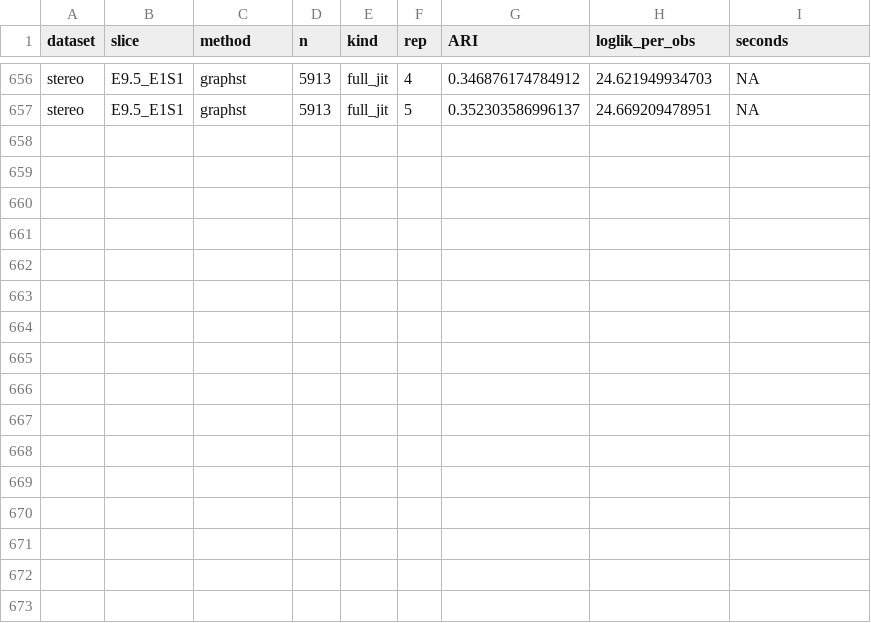
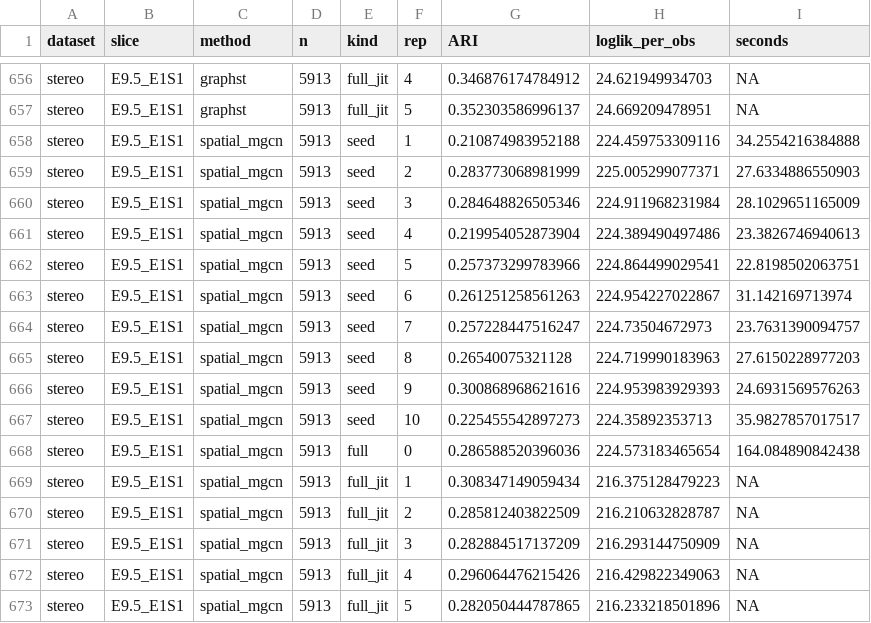
Before and after one commit to bkpaulvt-dev/Spatial, a CSV file: results/mclust_seed_g5.csv, drawn as a sheet; only a part is shown, gaps mark what is left out; the diff names each change by its address in the sheet, - before the commit and + after, or states it on an @@ line.

```diff
--- a/results/mclust_seed_g5.csv
+++ b/results/mclust_seed_g5.csv
+row 658: stereo | E9.5_E1S1 | spatial_mgcn | 5913 | seed | 1 | 0.210874983952188 | 224.459753309116 | 34.2554216384888
+row 659: stereo | E9.5_E1S1 | spatial_mgcn | 5913 | seed | 2 | 0.283773068981999 | 225.005299077371 | 27.6334886550903
+row 660: stereo | E9.5_E1S1 | spatial_mgcn | 5913 | seed | 3 | 0.284648826505346 | 224.911968231984 | 28.1029651165009
+row 661: stereo | E9.5_E1S1 | spatial_mgcn | 5913 | seed | 4 | 0.219954052873904 | 224.389490497486 | 23.3826746940613
+row 662: stereo | E9.5_E1S1 | spatial_mgcn | 5913 | seed | 5 | 0.257373299783966 | 224.864499029541 | 22.8198502063751
+row 663: stereo | E9.5_E1S1 | spatial_mgcn | 5913 | seed | 6 | 0.261251258561263 | 224.954227022867 | 31.142169713974
+row 664: stereo | E9.5_E1S1 | spatial_mgcn | 5913 | seed | 7 | 0.257228447516247 | 224.73504672973 | 23.7631390094757
+row 665: stereo | E9.5_E1S1 | spatial_mgcn | 5913 | seed | 8 | 0.26540075321128 | 224.719990183963 | 27.6150228977203
+row 666: stereo | E9.5_E1S1 | spatial_mgcn | 5913 | seed | 9 | 0.300868968621616 | 224.953983929393 | 24.6931569576263
+row 667: stereo | E9.5_E1S1 | spatial_mgcn | 5913 | seed | 10 | 0.225455542897273 | 224.35892353713 | 35.9827857017517
+row 668: stereo | E9.5_E1S1 | spatial_mgcn | 5913 | full | 0 | 0.286588520396036 | 224.573183465654 | 164.084890842438
+row 669: stereo | E9.5_E1S1 | spatial_mgcn | 5913 | full_jit | 1 | 0.308347149059434 | 216.375128479223 | NA
+row 670: stereo | E9.5_E1S1 | spatial_mgcn | 5913 | full_jit | 2 | 0.285812403822509 | 216.210632828787 | NA
+row 671: stereo | E9.5_E1S1 | spatial_mgcn | 5913 | full_jit | 3 | 0.282884517137209 | 216.293144750909 | NA
+row 672: stereo | E9.5_E1S1 | spatial_mgcn | 5913 | full_jit | 4 | 0.296064476215426 | 216.429822349063 | NA
+row 673: stereo | E9.5_E1S1 | spatial_mgcn | 5913 | full_jit | 5 | 0.282050444787865 | 216.233218501896 | NA
```
Also changed, not shown: results/coverage_matrix.csv, results/k_sensitivity_summary.csv, 12 other files.
